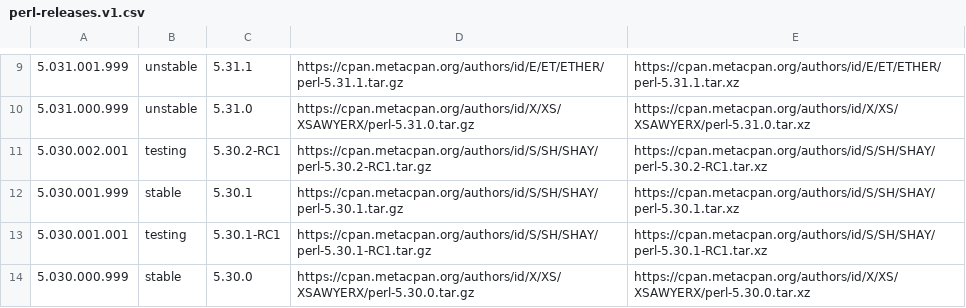
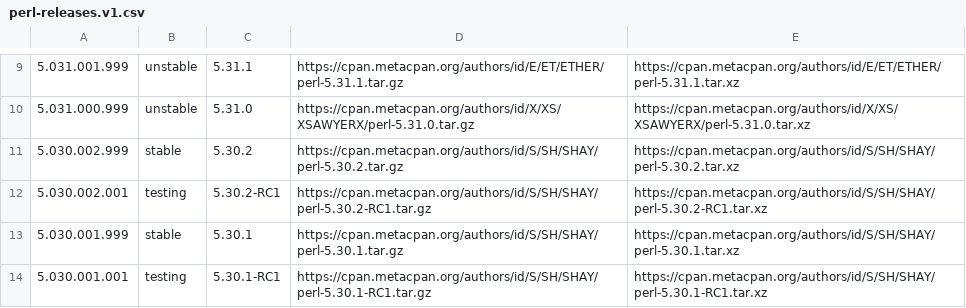
Before and after one commit to skaji/perl-releases, a CSV file: perl-releases.v1.csv, drawn as a sheet; only a part is shown, gaps mark what is left out; the shorter side is filled out with more unchanged rows; the diff names each change by its address in the sheet, - before the commit and + after, or states it on an @@ line.

```diff
--- a/perl-releases.v1.csv
+++ b/perl-releases.v1.csv
+row 11: 5.030.002.999 | stable | 5.30.2 | https://cpan.metacpan.org/authors/id/S/SH/SHAY/perl-5.30.2.tar.gz | https://cpan.metacpan.org/authors/id/S/SH/SHAY/perl-5.30.2.tar.xz
```
